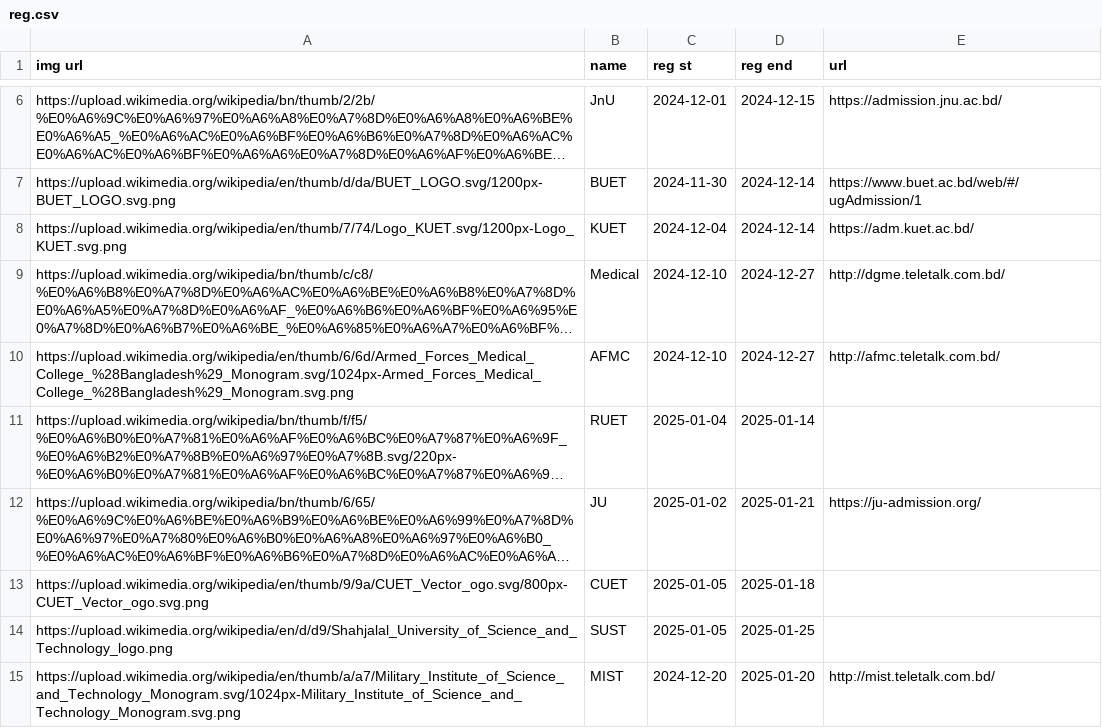
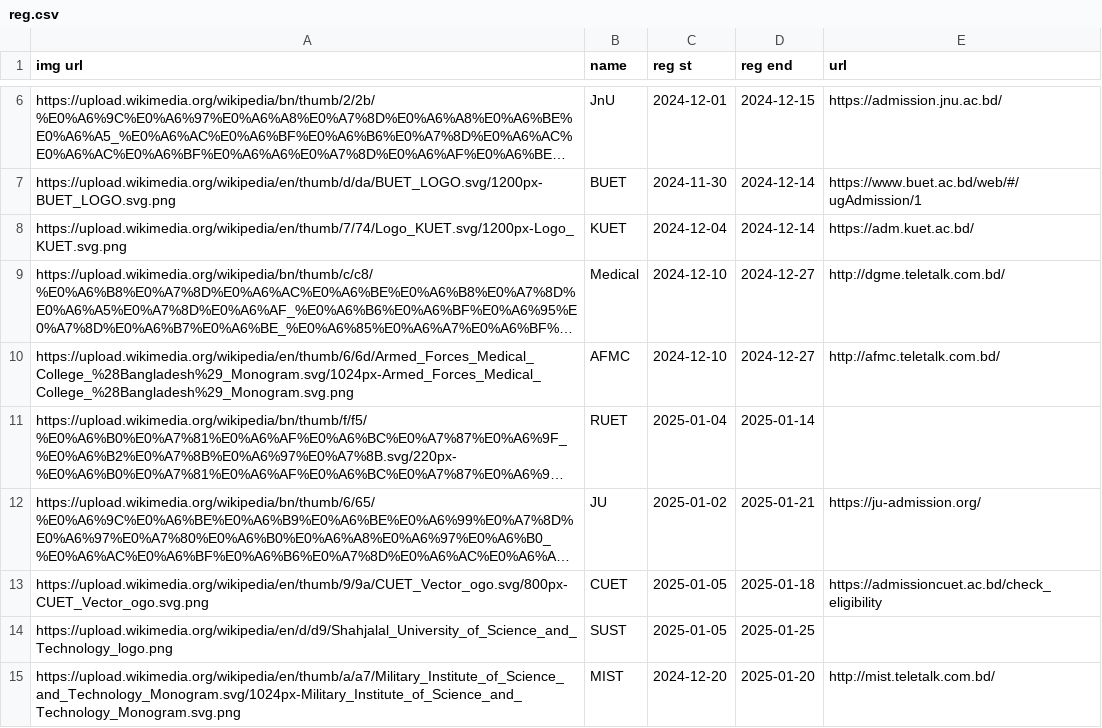
Before and after one commit to rahman-ziad/appdata, a CSV file: reg.csv, drawn as a sheet; only a part is shown, gaps mark what is left out; long unchanged cells end in …; the diff names each change by its address in the sheet, - before the commit and + after, or states it on an @@ line.

Commit message:
Update reg.csv

```diff
--- a/reg.csv
+++ b/reg.csv
-E13 (url): (empty)
+E13 (url): https://admissioncuet.ac.bd/check_eligibility
```
